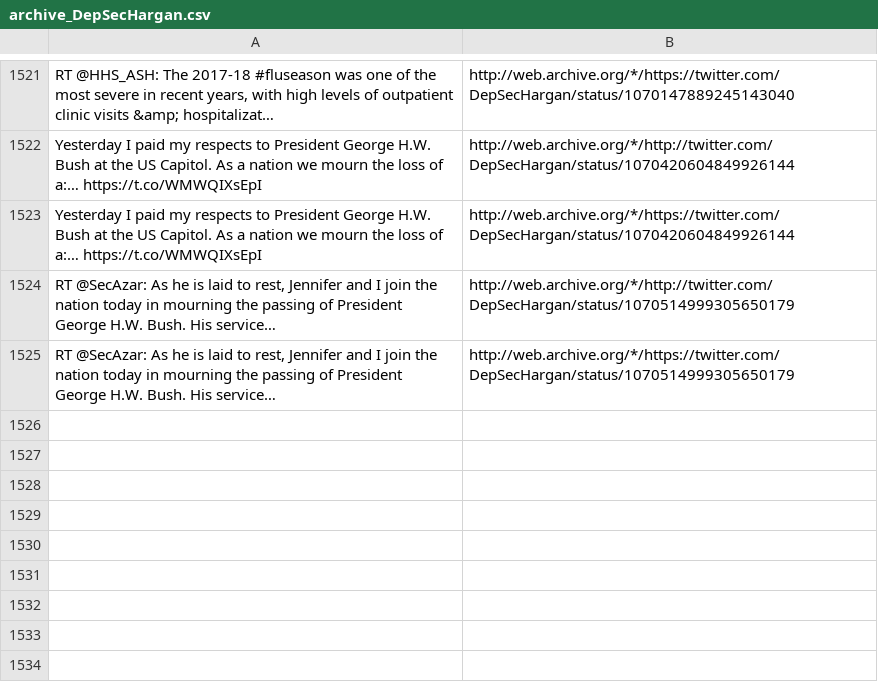
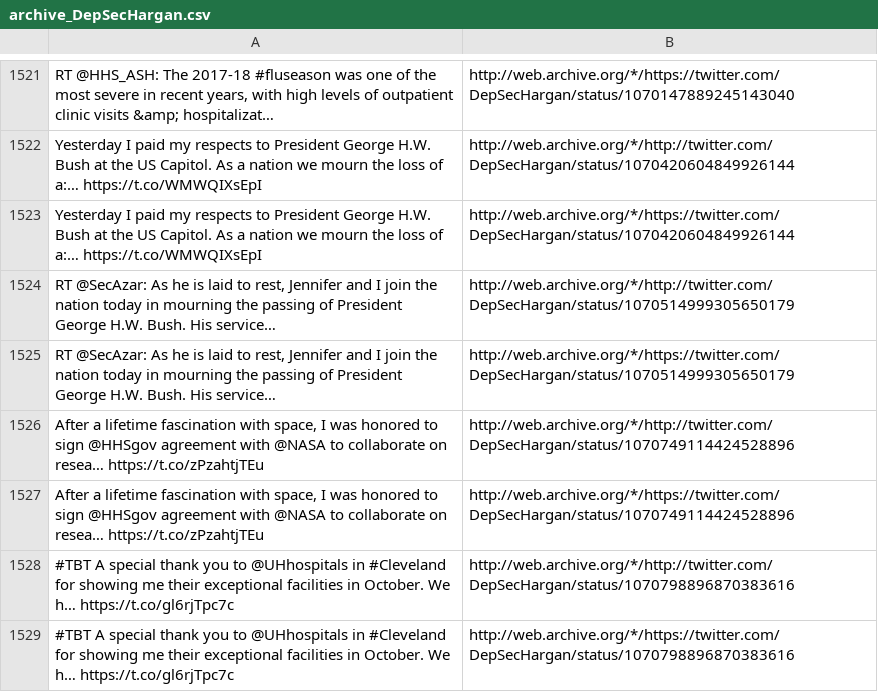
Before and after one commit to patrick-brian-mooney/archive-junta, a CSV file: data/archive_DepSecHargan.csv, drawn as a sheet; only a part is shown, gaps mark what is left out; the diff names each change by its address in the sheet, - before the commit and + after, or states it on an @@ line.

```diff
--- a/data/archive_DepSecHargan.csv
+++ b/data/archive_DepSecHargan.csv
+row 1526: After a lifetime fascination with space, I was honored to sign @HHSgov agreement with @NASA to collaborate on resea… https://t.co/zPzahtjTEu | http://web.archive.org/*/http://twitter.com/DepSecHargan/status/1070749114424528896
+row 1527: After a lifetime fascination with space, I was honored to sign @HHSgov agreement with @NASA to collaborate on resea… https://t.co/zPzahtjTEu | http://web.archive.org/*/https://twitter.com/DepSecHargan/status/1070749114424528896
+row 1528: #TBT A special thank you to @UHhospitals in #Cleveland for showing me their exceptional facilities in October. We h… https://t.co/gl6rjTpc7c | http://web.archive.org/*/http://twitter.com/DepSecHargan/status/1070798896870383616
+row 1529: #TBT A special thank you to @UHhospitals in #Cleveland for showing me their exceptional facilities in October. We h… https://t.co/gl6rjTpc7c | http://web.archive.org/*/https://twitter.com/DepSecHargan/status/1070798896870383616
```
Also changed, not shown: data/archive_SecAzar.csv, data/archive_SecNielsen.csv, 27 other files.
